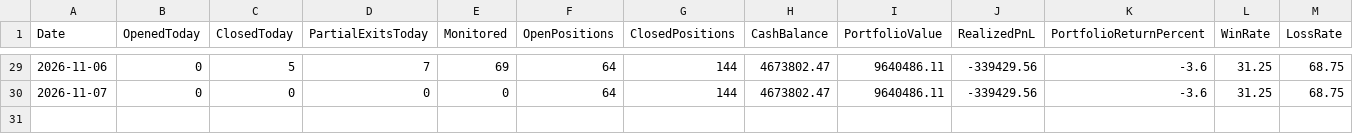
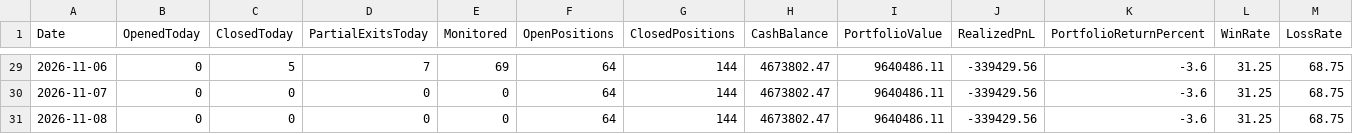
Before and after one commit to kkrsaini-engineer/PRO_TRADER, a CSV file: reports/paper_trading_daily_report.csv, drawn as a sheet; only a part is shown, gaps mark what is left out; rows hold the shown columns only; the diff names each change by its address in the sheet, - before the commit and + after, or states it on an @@ line.

```diff
--- a/reports/paper_trading_daily_report.csv
+++ b/reports/paper_trading_daily_report.csv
+row 31: 2026-11-08 | 0 | 0 | 0 | 0 | 64 | 144 | 4673802.47 | 9640486.11 | -339429.56 | -3.6 | 31.25 | 68.75
```
